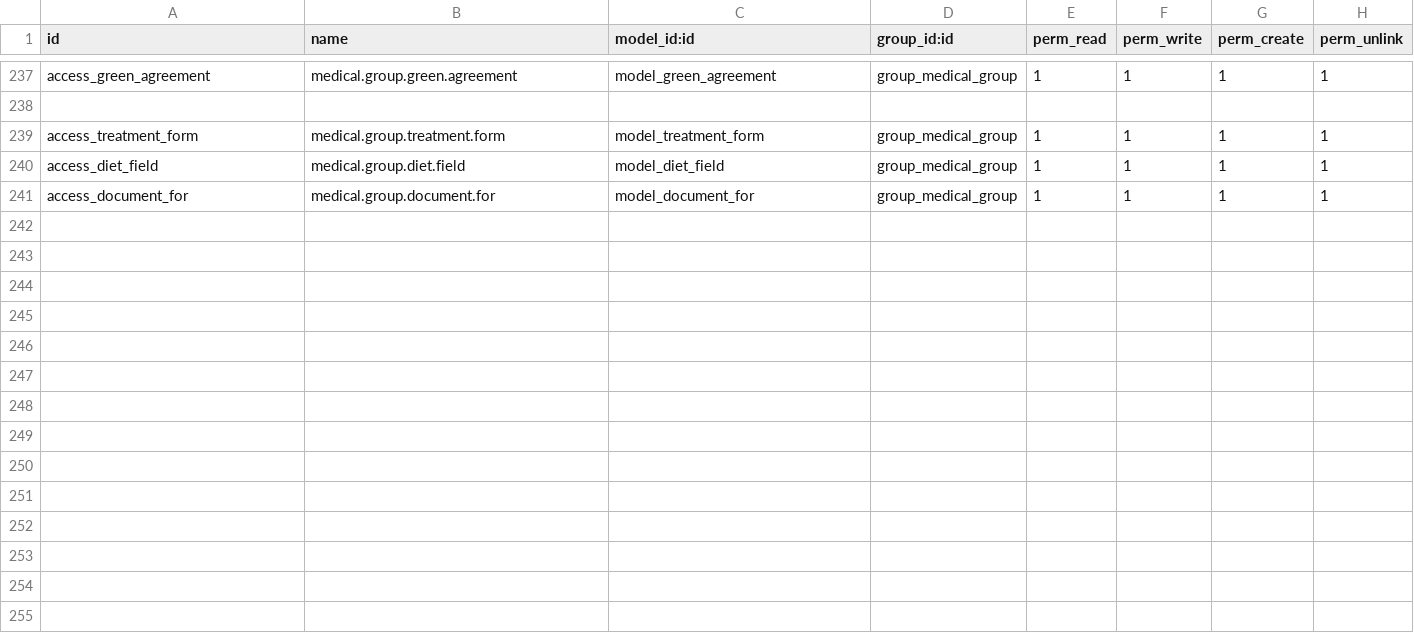
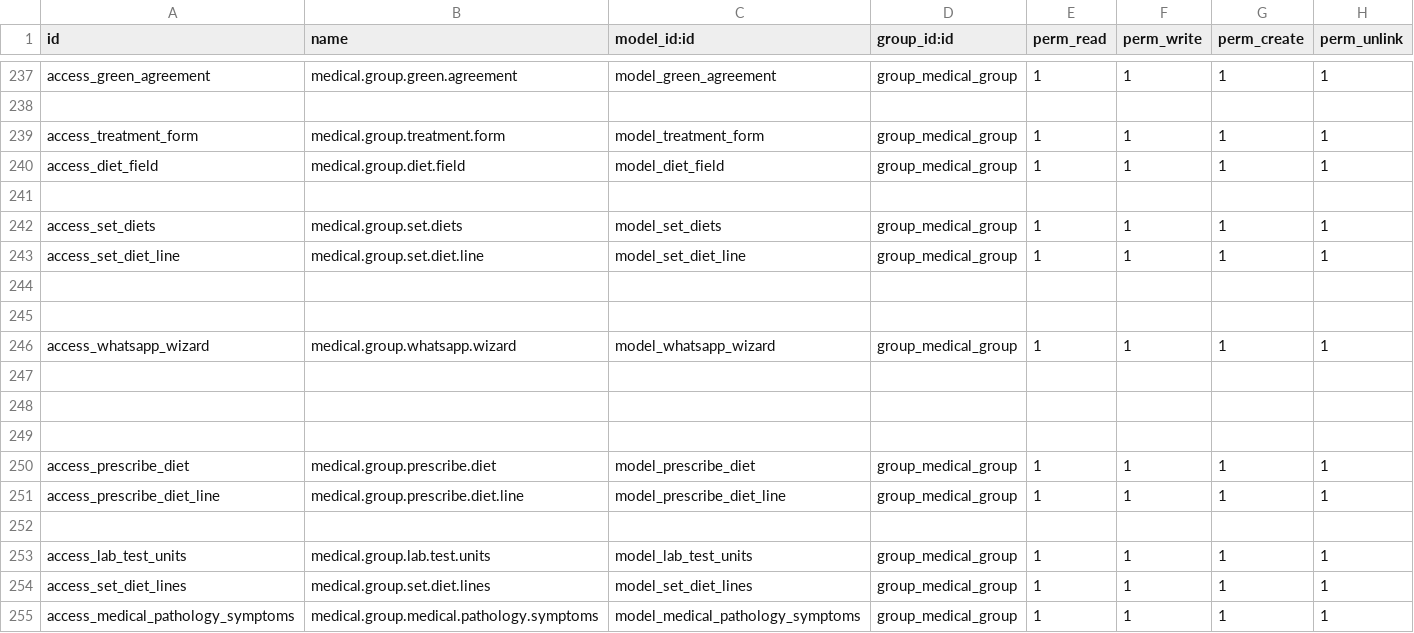
Before and after one commit to Abith619/Abith619, a CSV file: odoo-custom-addons/basic_hms/security/ir.model.access.csv, drawn as a sheet; only a part is shown, gaps mark what is left out.

```diff
--- a/odoo-custom-addons/basic_hms/security/ir.model.access.csv
+++ b/odoo-custom-addons/basic_hms/security/ir.model.access.csv
@@ -240,2 +240,16 @@ access_treatment_form,medical.group.treatment.form,model_treatment_form,group_me
 access_diet_field,medical.group.diet.field,model_diet_field,group_medical_group,1,1,1,1
-access_document_for,medical.group.document.for,model_document_for,group_medical_group,1,1,1,1
+
+access_set_diets,medical.group.set.diets,model_set_diets,group_medical_group,1,1,1,1
+access_set_diet_line,medical.group.set.diet.line,model_set_diet_line,group_medical_group,1,1,1,1
+
+
+access_whatsapp_wizard,medical.group.whatsapp.wizard,model_whatsapp_wizard,group_medical_group,1,1,1,1
+
+
+
+access_prescribe_diet,medical.group.prescribe.diet,model_prescribe_diet,group_medical_group,1,1,1,1
+access_prescribe_diet_line,medical.group.prescribe.diet.line,model_prescribe_diet_line,group_medical_group,1,1,1,1
+
+access_lab_test_units,medical.group.lab.test.units,model_lab_test_units,group_medical_group,1,1,1,1
+access_set_diet_lines,medical.group.set.diet.lines,model_set_diet_lines,group_medical_group,1,1,1,1
+access_medical_pathology_symptoms,medical.group.medical.pathology.symptoms,model_medical_pathology_symptoms,group_medical_group,1,1,1,1
```
Also changed, not shown: 36 other files.
